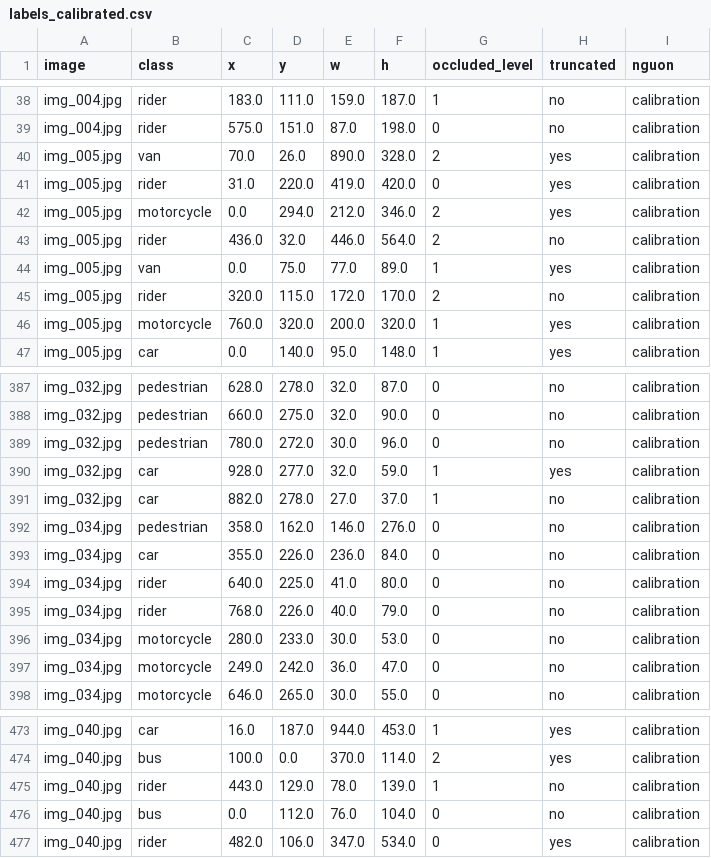
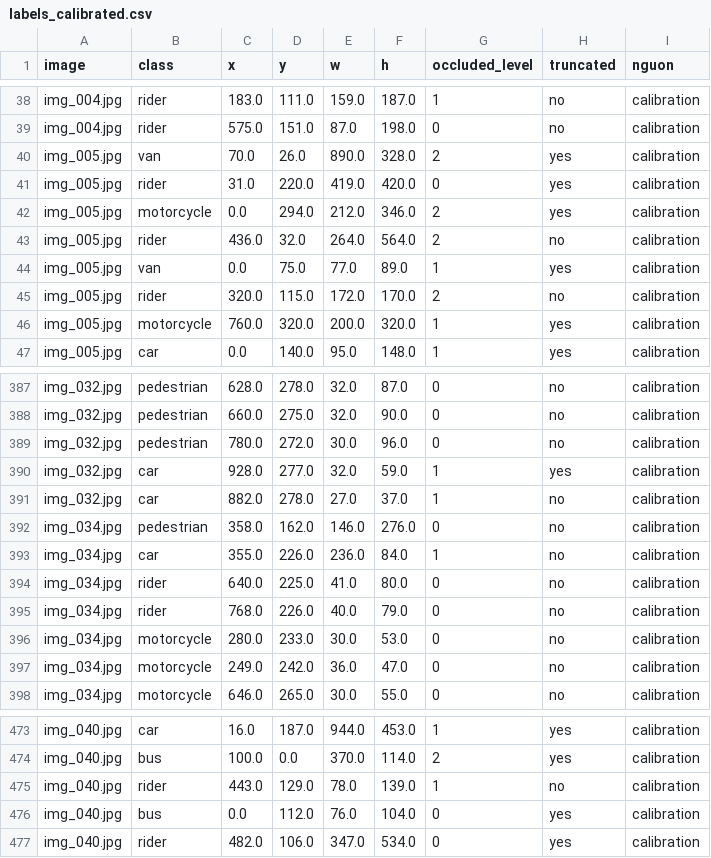
Before and after one commit to nnt7923/K5-L23-Day07-G0001-Guideline-Taxonomy-QC, a CSV file: submission/qc/labels_calibrated.csv, drawn as a sheet; only a part is shown, gaps mark what is left out.

```diff
--- a/submission/qc/labels_calibrated.csv
+++ b/submission/qc/labels_calibrated.csv
@@ -42,3 +42,3 @@ img_005.jpg,rider,31.0,220.0,419.0,420.0,0,yes,calibration
 img_005.jpg,motorcycle,0.0,294.0,212.0,346.0,2,yes,calibration
-img_005.jpg,rider,436.0,32.0,446.0,564.0,2,no,calibration
+img_005.jpg,rider,436.0,32.0,264.0,564.0,2,no,calibration
 img_005.jpg,van,0.0,75.0,77.0,89.0,1,yes,calibration
@@ -392,3 +392,3 @@ img_032.jpg,car,882.0,278.0,27.0,37.0,1,no,calibration
 img_034.jpg,pedestrian,358.0,162.0,146.0,276.0,0,no,calibration
-img_034.jpg,car,355.0,226.0,236.0,84.0,0,no,calibration
+img_034.jpg,car,355.0,226.0,236.0,84.0,1,no,calibration
 img_034.jpg,rider,640.0,225.0,41.0,80.0,0,no,calibration
@@ -475,3 +475,3 @@ img_040.jpg,bus,100.0,0.0,370.0,114.0,2,yes,calibration
 img_040.jpg,rider,443.0,129.0,78.0,139.0,1,no,calibration
-img_040.jpg,bus,0.0,112.0,76.0,104.0,0,no,calibration
+img_040.jpg,bus,0.0,112.0,76.0,104.0,0,yes,calibration
 img_040.jpg,rider,482.0,106.0,347.0,534.0,0,yes,calibration
```
Also changed, not shown: submission/qc/calibration_decisions.csv, 14 other files.
